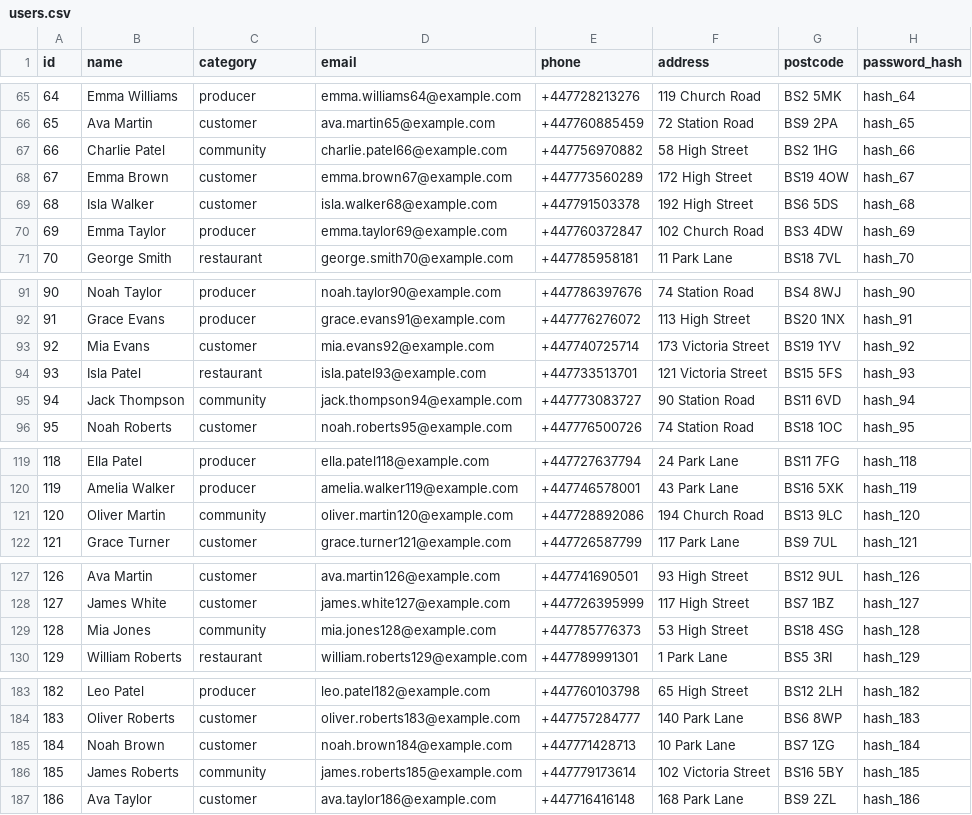
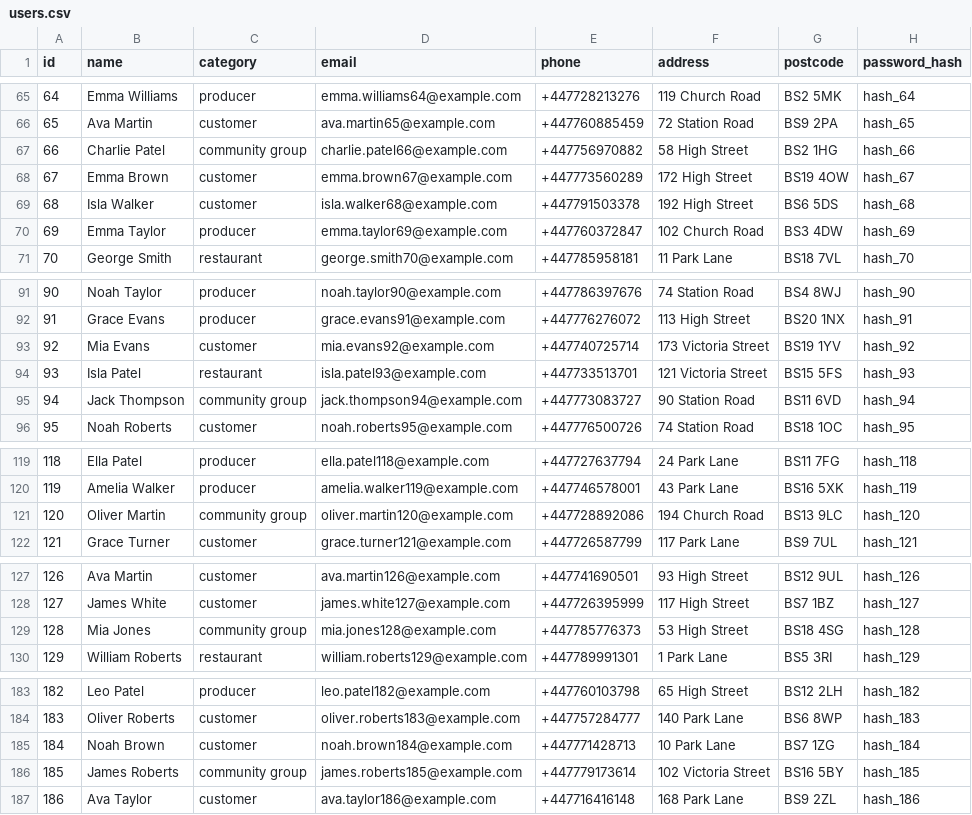
Before and after one commit to SkProGL/marketplace, a CSV file: marketplace_platform/synthetic_data/users.csv, drawn as a sheet; only a part is shown, gaps mark what is left out; the diff covers the shown part only.

```diff
--- a/marketplace_platform/synthetic_data/users.csv
+++ b/marketplace_platform/synthetic_data/users.csv
@@ -66,3 +66,3 @@ id,name,category,email,phone,address,postcode,password_hash
 65,Ava Martin,customer,ava.martin65@example.com,+447760885459,72 Station Road,BS9 2PA,hash_65
-66,Charlie Patel,community,charlie.patel66@example.com,+447756970882,58 High Street,BS2 1HG,hash_66
+66,Charlie Patel,community group,charlie.patel66@example.com,+447756970882,58 High Street,BS2 1HG,hash_66
 67,Emma Brown,customer,emma.brown67@example.com,+447773560289,172 High Street,BS19 4OW,hash_67
@@ -94,3 +94,3 @@ id,name,category,email,phone,address,postcode,password_hash
 93,Isla Patel,restaurant,isla.patel93@example.com,+447733513701,121 Victoria Street,BS15 5FS,hash_93
-94,Jack Thompson,community,jack.thompson94@example.com,+447773083727,90 Station Road,BS11 6VD,hash_94
+94,Jack Thompson,community group,jack.thompson94@example.com,+447773083727,90 Station Road,BS11 6VD,hash_94
 95,Noah Roberts,customer,noah.roberts95@example.com,+447776500726,74 Station Road,BS18 1OC,hash_95
@@ -120,3 +120,3 @@ id,name,category,email,phone,address,postcode,password_hash
 119,Amelia Walker,producer,amelia.walker119@example.com,+447746578001,43 Park Lane,BS16 5XK,hash_119
-120,Oliver Martin,community,oliver.martin120@example.com,+447728892086,194 Church Road,BS13 9LC,hash_120
+120,Oliver Martin,community group,oliver.martin120@example.com,+447728892086,194 Church Road,BS13 9LC,hash_120
 121,Grace Turner,customer,grace.turner121@example.com,+447726587799,117 Park Lane,BS9 7UL,hash_121
@@ -128,3 +128,3 @@ id,name,category,email,phone,address,postcode,password_hash
 127,James White,customer,james.white127@example.com,+447726395999,117 High Street,BS7 1BZ,hash_127
-128,Mia Jones,community,mia.jones128@example.com,+447785776373,53 High Street,BS18 4SG,hash_128
+128,Mia Jones,community group,mia.jones128@example.com,+447785776373,53 High Street,BS18 4SG,hash_128
 129,William Roberts,restaurant,william.roberts129@example.com,+447789991301,1 Park Lane,BS5 3RI,hash_129
@@ -185,3 +185,3 @@ id,name,category,email,phone,address,postcode,password_hash
 184,Noah Brown,customer,noah.brown184@example.com,+447771428713,10 Park Lane,BS7 1ZG,hash_184
-185,James Roberts,community,james.roberts185@example.com,+447779173614,102 Victoria Street,BS16 5BY,hash_185
+185,James Roberts,community group,james.roberts185@example.com,+447779173614,102 Victoria Street,BS16 5BY,hash_185
 186,Ava Taylor,customer,ava.taylor186@example.com,+447716416148,168 Park Lane,BS9 2ZL,hash_186
```
Also changed, not shown: 18 edited cells elsewhere in this file, 4 other files.
